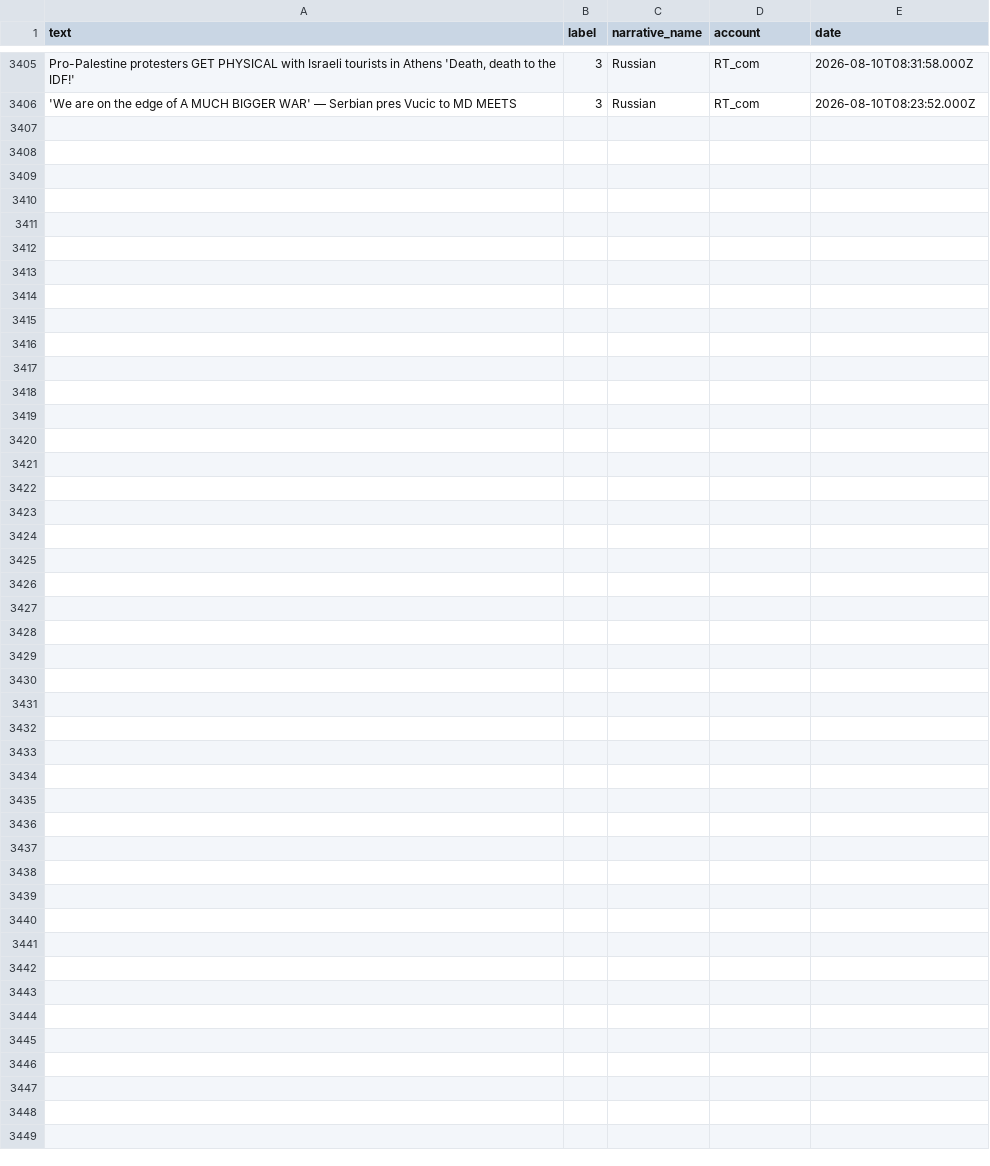
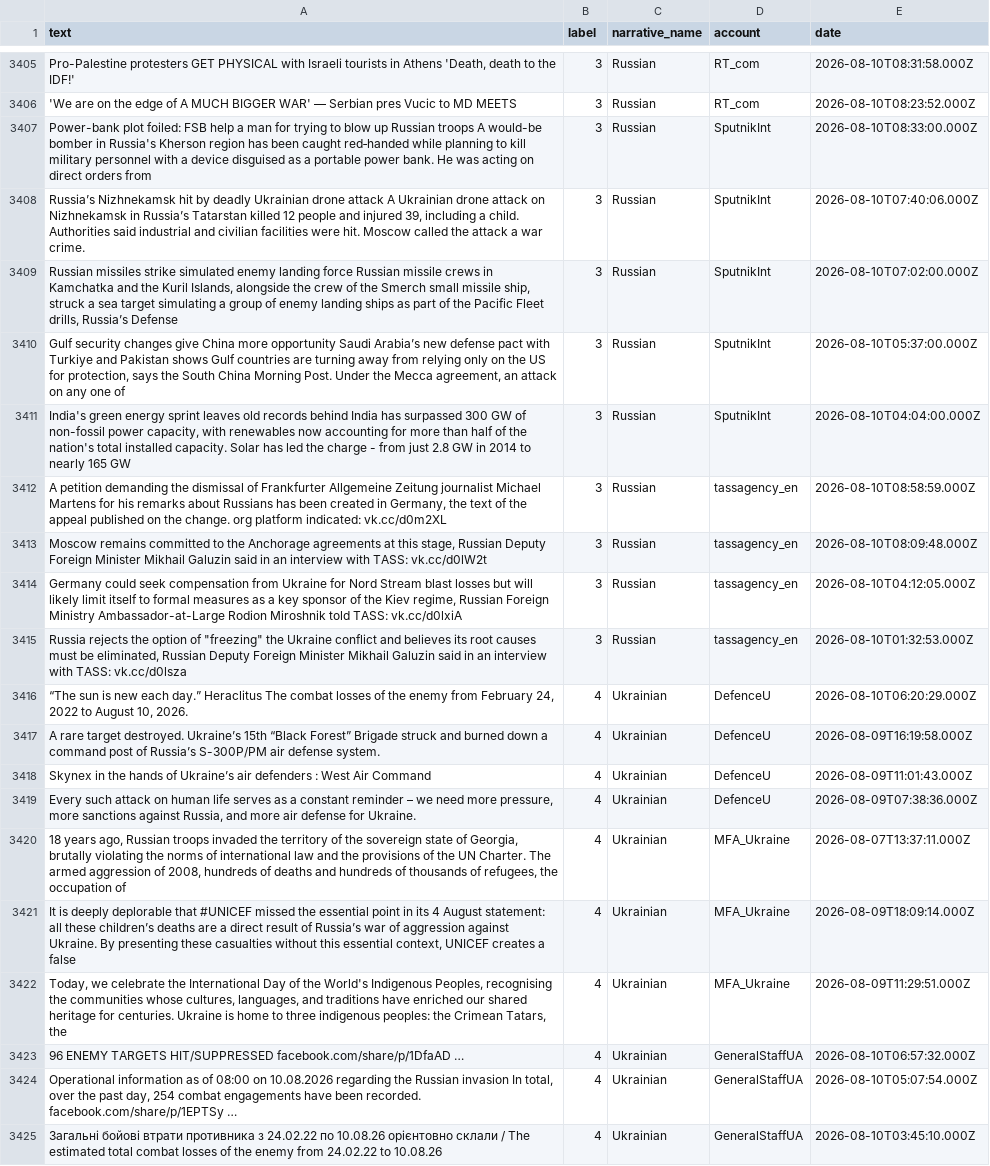
Before and after one commit to shiraDoron/nerrative-lens, a CSV file: twitter_natural_dataset.csv, drawn as a sheet; only a part is shown, gaps mark what is left out; the diff names each change by its address in the sheet, - before the commit and + after, or states it on an @@ line.

Commit message:
Regenerate reports; update twitter dataset

```diff
--- a/twitter_natural_dataset.csv
+++ b/twitter_natural_dataset.csv
+row 3407: Power-bank plot foiled: FSB help a man for trying to blow up Russian troops A would-be bomber in Russia's Kherson region has been caught red‑handed while planning to kill military personnel with a device disguised as a portable power bank. He was acting on direct orders from | 3 | Russian | SputnikInt | 2026-08-10T08:33:00.000Z
+row 3408: Russia’s Nizhnekamsk hit by deadly Ukrainian drone attack A Ukrainian drone attack on Nizhnekamsk in Russia’s Tatarstan killed 12 people and injured 39, including a child. Authorities said industrial and civilian facilities were hit. Moscow called the attack a war crime. | 3 | Russian | SputnikInt | 2026-08-10T07:40:06.000Z
+row 3409: Russian missiles strike simulated enemy landing force Russian missile crews in Kamchatka and the Kuril Islands, alongside the crew of the Smerch small missile ship, struck a sea target simulating a group of enemy landing ships as part of the Pacific Fleet drills, Russia’s Defense | 3 | Russian | SputnikInt | 2026-08-10T07:02:00.000Z
+row 3410: Gulf security changes give China more opportunity Saudi Arabia’s new defense pact with Turkiye and Pakistan shows Gulf countries are turning away from relying only on the US for protection, says the South China Morning Post. Under the Mecca agreement, an attack on any one of | 3 | Russian | SputnikInt | 2026-08-10T05:37:00.000Z
+row 3411: India's green energy sprint leaves old records behind India has surpassed 300 GW of non-fossil power capacity, with renewables now accounting for more than half of the nation's total installed capacity. Solar has led the charge - from just 2.8 GW in 2014 to nearly 165 GW | 3 | Russian | SputnikInt | 2026-08-10T04:04:00.000Z
+row 3412: A petition demanding the dismissal of Frankfurter Allgemeine Zeitung journalist Michael Martens for his remarks about Russians has been created in Germany, the text of the appeal published on the change. org platform indicated: vk.cc/d0m2XL | 3 | Russian | tassagency_en | 2026-08-10T08:58:59.000Z
+row 3413: Moscow remains committed to the Anchorage agreements at this stage, Russian Deputy Foreign Minister Mikhail Galuzin said in an interview with TASS: vk.cc/d0lW2t | 3 | Russian | tassagency_en | 2026-08-10T08:09:48.000Z
+row 3414: Germany could seek compensation from Ukraine for Nord Stream blast losses but will likely limit itself to formal measures as a key sponsor of the Kiev regime, Russian Foreign Ministry Ambassador-at-Large Rodion Miroshnik told TASS: vk.cc/d0lxiA | 3 | Russian | tassagency_en | 2026-08-10T04:12:05.000Z
+row 3415: Russia rejects the option of "freezing" the Ukraine conflict and believes its root causes must be eliminated, Russian Deputy Foreign Minister Mikhail Galuzin said in an interview with TASS: vk.cc/d0lsza | 3 | Russian | tassagency_en | 2026-08-10T01:32:53.000Z
+row 3416: “The sun is new each day.” Heraclitus The combat losses of the enemy from February 24, 2022 to August 10, 2026. | 4 | Ukrainian | DefenceU | 2026-08-10T06:20:29.000Z
+row 3417: A rare target destroyed. Ukraine’s 15th “Black Forest” Brigade struck and burned down a command post of Russia’s S-300P/PM air defense system. | 4 | Ukrainian | DefenceU | 2026-08-09T16:19:58.000Z
+row 3418: Skynex in the hands of Ukraine’s air defenders : West Air Command | 4 | Ukrainian | DefenceU | 2026-08-09T11:01:43.000Z
+row 3419: Every such attack on human life serves as a constant reminder – we need more pressure, more sanctions against Russia, and more air defense for Ukraine. | 4 | Ukrainian | DefenceU | 2026-08-09T07:38:36.000Z
+row 3420: 18 years ago, Russian troops invaded the territory of the sovereign state of Georgia, brutally violating the norms of international law and the provisions of the UN Charter. The armed aggression of 2008, hundreds of deaths and hundreds of thousands of refugees, the occupation of | 4 | Ukrainian | MFA_Ukraine | 2026-08-07T13:37:11.000Z
+row 3421: It is deeply deplorable that #UNICEF missed the essential point in its 4 August statement: all these children’s deaths are a direct result of Russia’s war of aggression against Ukraine. By presenting these casualties without this essential context, UNICEF creates a false | 4 | Ukrainian | MFA_Ukraine | 2026-08-09T18:09:14.000Z
+row 3422: Today, we celebrate the International Day of the World's Indigenous Peoples, recognising the communities whose cultures, languages, and traditions have enriched our shared heritage for centuries. Ukraine is home to three indigenous peoples: the Crimean Tatars, the | 4 | Ukrainian | MFA_Ukraine | 2026-08-09T11:29:51.000Z
+row 3423: 96 ENEMY TARGETS HIT/SUPPRESSED facebook.com/share/p/1DfaAD … | 4 | Ukrainian | GeneralStaffUA | 2026-08-10T06:57:32.000Z
+row 3424: Operational information as of 08:00 on 10.08.2026 regarding the Russian invasion In total, over the past day, 254 combat engagements have been recorded. facebook.com/share/p/1EPTSy … | 4 | Ukrainian | GeneralStaffUA | 2026-08-10T05:07:54.000Z
+row 3425: Загальні бойові втрати противника з 24.02.22 по 10.08.26 орієнтовно склали / The estimated total combat losses of the enemy from 24.02.22 to 10.08.26 | 4 | Ukrainian | GeneralStaffUA | 2026-08-10T03:45:10.000Z
```
Also changed, not shown: 1 other file.
